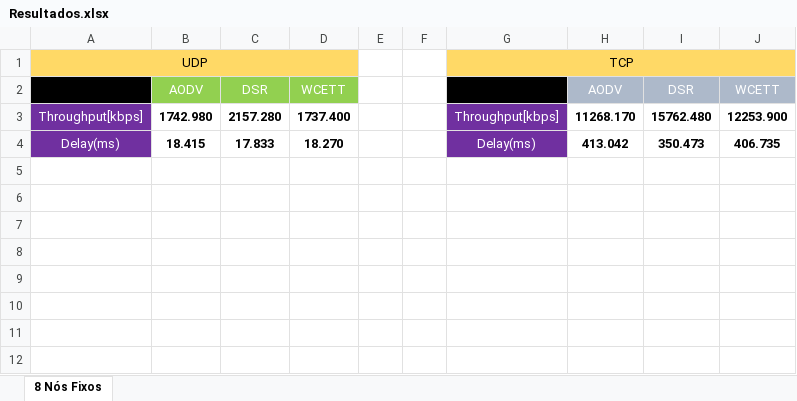
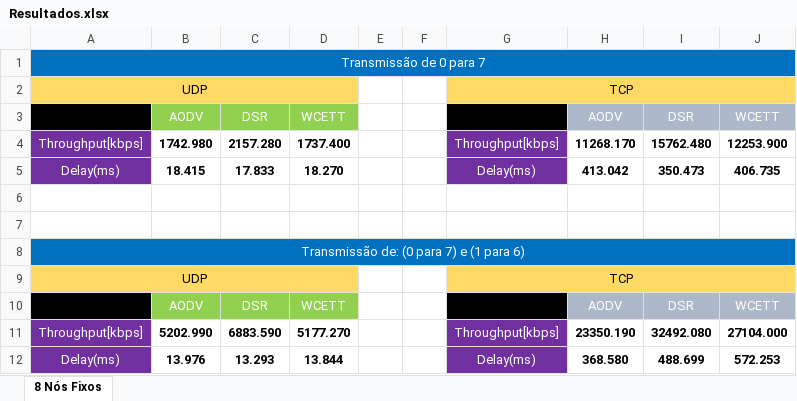
Before and after one commit to ViniciusZanin/TG, an Excel workbook: Resultados/Resultados.xlsx, sheet 8 Nós Fixos, drawn as a sheet; values as stored, in another font and other column widths than the file's, no borders; the diff names each change by its address in the sheet, - before the commit and + after, or states it on an @@ line.

Commit message:
Atualizado Excel

```diff
--- a/Resultados/Resultados.xlsx (sheet 8 Nós Fixos)
+++ b/Resultados/Resultados.xlsx (sheet 8 Nós Fixos)
+row 1: Transmissão de 0 para 7
+row 6: (empty)
+row 7: (empty)
+row 8: Transmissão de: (0 para 7) e (1 para 6)
+row 9: UDP |  |  |  |  |  | TCP
+row 10:  | AODV | DSR | WCETT |  |  |  | AODV | DSR | WCETT
+row 11: Throughput[kbps] | 5202.990 | 6883.590 | 5177.270 |  |  | Throughput[kbps] | 23350.190 | 32492.080 | 27104.000
+row 12: Delay(ms) | 13.976 | 13.293 | 13.844 |  |  | Delay(ms) | 368.580 | 488.699 | 572.253
```
